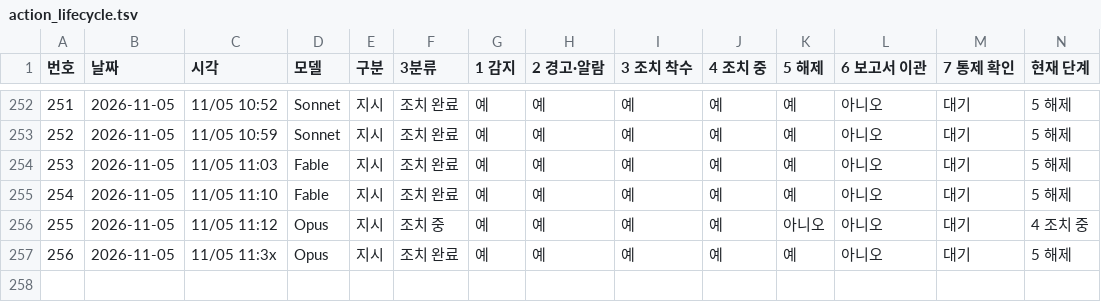
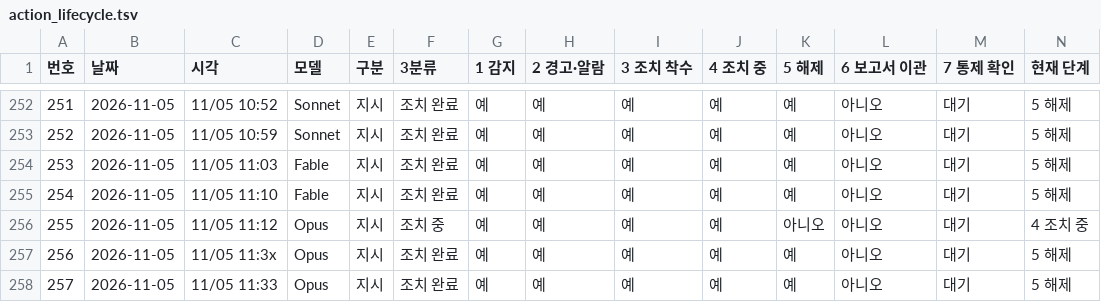
Before and after one commit to Kimsoowhan/hiven-ai-site, a TSV file: cowork/ctl/action_lifecycle.tsv, drawn as a sheet; only a part is shown, gaps mark what is left out.

```diff
--- a/cowork/ctl/action_lifecycle.tsv
+++ b/cowork/ctl/action_lifecycle.tsv
@@ -257 +257,2 @@
 256	2026-11-05	11/05 11:3x	Opus	지시	조치 완료	예	예	예	예	예	아니오	대기	5 해제
+257	2026-11-05	11/05 11:33	Opus	지시	조치 완료	예	예	예	예	예	아니오	대기	5 해제
```
Also changed, not shown: cowork/ctl/model_control_history.tsv, 4 other files.
